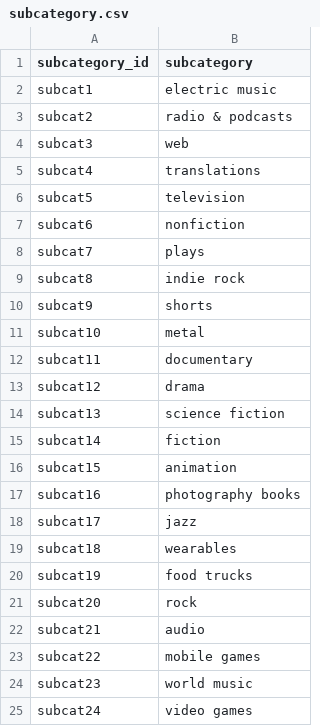
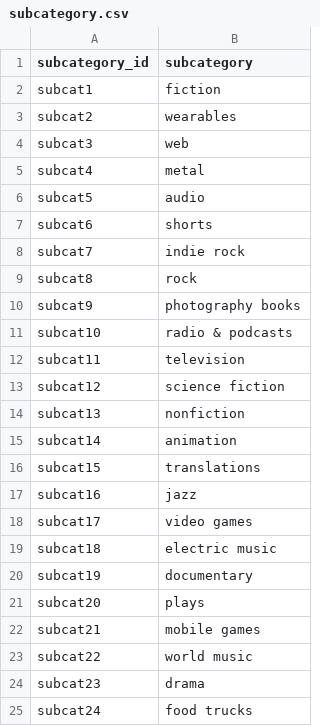
Before and after one commit to AlejandroChavezA00571497/Crowdfunding_ETL, a CSV file: Outputs/subcategory.csv, drawn as a sheet.

```diff
--- a/Outputs/subcategory.csv
+++ b/Outputs/subcategory.csv
@@ -1,25 +1,25 @@
 subcategory_id,subcategory
-subcat1,electric music
-subcat2,radio & podcasts
+subcat1,fiction
+subcat2,wearables
 subcat3,web
-subcat4,translations
-subcat5,television
-subcat6,nonfiction
-subcat7,plays
-subcat8,indie rock
-subcat9,shorts
-subcat10,metal
-subcat11,documentary
-subcat12,drama
-subcat13,science fiction
-subcat14,fiction
-subcat15,animation
-subcat16,photography books
-subcat17,jazz
-subcat18,wearables
-subcat19,food trucks
-subcat20,rock
-subcat21,audio
-subcat22,mobile games
-subcat23,world music
-subcat24,video games
+subcat4,metal
+subcat5,audio
+subcat6,shorts
+subcat7,indie rock
+subcat8,rock
+subcat9,photography books
+subcat10,radio & podcasts
+subcat11,television
+subcat12,science fiction
+subcat13,nonfiction
+subcat14,animation
+subcat15,translations
+subcat16,jazz
+subcat17,video games
+subcat18,electric music
+subcat19,documentary
+subcat20,plays
+subcat21,mobile games
+subcat22,world music
+subcat23,drama
+subcat24,food trucks
```
Also changed, not shown: Outputs/campaign.csv, 6 other files.
